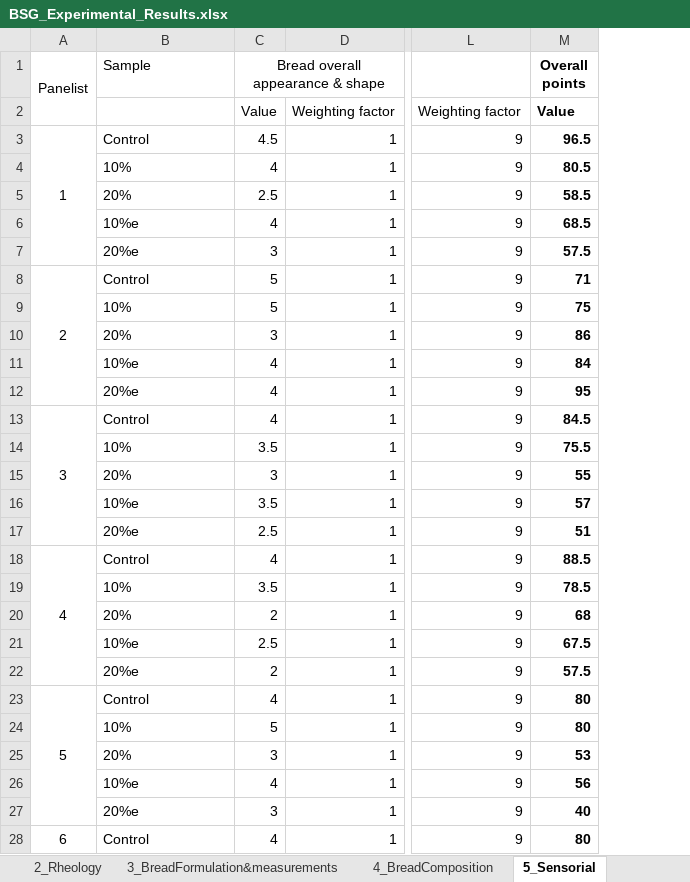
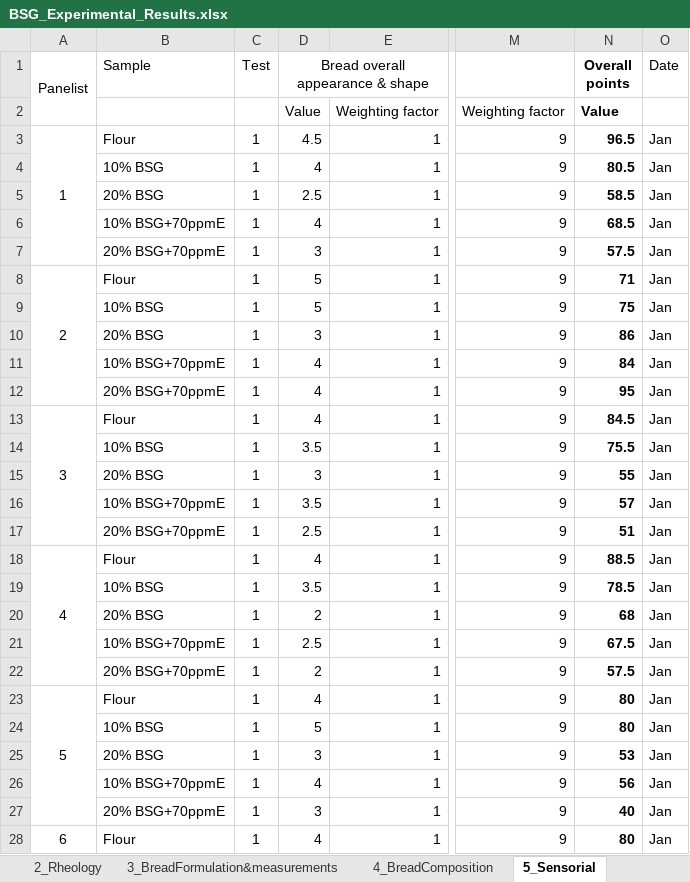
Before and after one commit to luciabuzzeo/BSG_Thesis, an Excel workbook: 03_LabWork/BSG_Experimental_Results.xlsx, sheet 5_Sensorial, drawn as a sheet; only a part is shown, gaps mark what is left out; values as stored, in another font and other column widths than the file's, no borders; the diff covers the shown part only; the diff names each change by its address in the sheet, - before the commit and + after, or states it on an @@ line.

```diff
--- a/03_LabWork/BSG_Experimental_Results.xlsx (sheet 5_Sensorial)
+++ b/03_LabWork/BSG_Experimental_Results.xlsx (sheet 5_Sensorial)
+column C (Test), rows 3-28: all 1
+column O (Date), rows 3-28: all Jan
-B3 (Sample): Control
+B3 (Sample): Flour
-B4 (Sample): 10%
+B4 (Sample): 10% BSG
-B5 (Sample): 20%
+B5 (Sample): 20% BSG
-B6 (Sample): 10%e
+B6 (Sample): 10% BSG+70ppmE
-B7 (Sample): 20%e
+B7 (Sample): 20% BSG+70ppmE
-B8 (Sample): Control
+B8 (Sample): Flour
-B9 (Sample): 10%
+B9 (Sample): 10% BSG
-B10 (Sample): 20%
+B10 (Sample): 20% BSG
-B11 (Sample): 10%e
+B11 (Sample): 10% BSG+70ppmE
-B12 (Sample): 20%e
+B12 (Sample): 20% BSG+70ppmE
-B13 (Sample): Control
+B13 (Sample): Flour
-B14 (Sample): 10%
+B14 (Sample): 10% BSG
-B15 (Sample): 20%
+B15 (Sample): 20% BSG
-B16 (Sample): 10%e
+B16 (Sample): 10% BSG+70ppmE
-B17 (Sample): 20%e
+B17 (Sample): 20% BSG+70ppmE
-B18 (Sample): Control
+B18 (Sample): Flour
-B19 (Sample): 10%
+B19 (Sample): 10% BSG
-B20 (Sample): 20%
+B20 (Sample): 20% BSG
-B21 (Sample): 10%e
+B21 (Sample): 10% BSG+70ppmE
-B22 (Sample): 20%e
+B22 (Sample): 20% BSG+70ppmE
-B23 (Sample): Control
+B23 (Sample): Flour
-B24 (Sample): 10%
+B24 (Sample): 10% BSG
-B25 (Sample): 20%
+B25 (Sample): 20% BSG
-B26 (Sample): 10%e
+B26 (Sample): 10% BSG+70ppmE
-B27 (Sample): 20%e
+B27 (Sample): 20% BSG+70ppmE
-B28 (Sample): Control
+B28 (Sample): Flour
```
Also changed, not shown: 72 added rows and 14 edited cells elsewhere in this sheet, sheet 4_BreadComposition, sheet 0_Summary, sheet 3_BreadFormulation&measurements, sheet 1_RawMaterial, sheet 2_Rheology, other sheet tabs, formulas that keep their value, charts or pictures.
